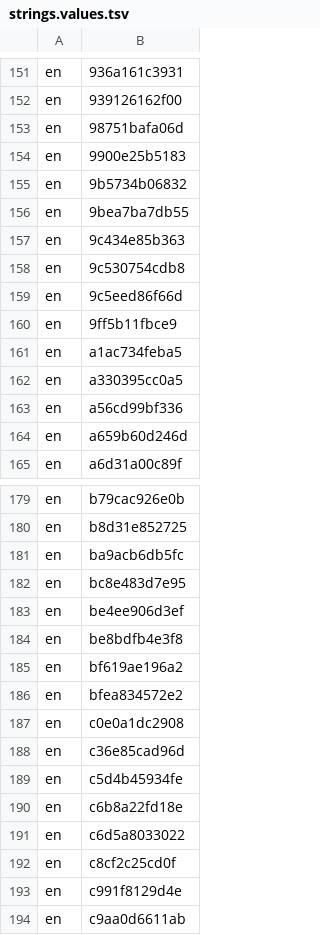
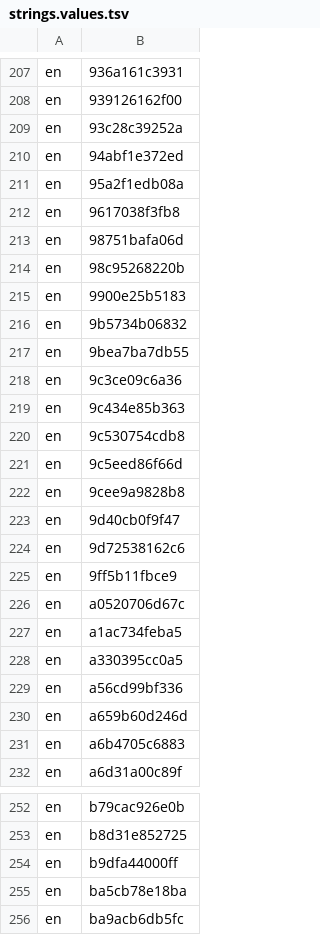
Before and after one commit to MongLong0214/logic-pro-mcp, a TSV file: docs/canon/index/strings.values.tsv, drawn as a sheet; only a part is shown, gaps mark what is left out; the shorter side is filled out with more unchanged rows; the diff covers the shown part only; the diff names each change by its address in the sheet, - before the commit and + after, or states it on an @@ line.

```diff
--- a/docs/canon/index/strings.values.tsv
+++ b/docs/canon/index/strings.values.tsv
+row 209: en | 93c28c39252a
+row 210: en | 94abf1e372ed
+row 211: en | 95a2f1edb08a
+row 212: en | 9617038f3fb8
+row 214: en | 98c95268220b
+row 218: en | 9c3ce09c6a36
+row 222: en | 9cee9a9828b8
+row 223: en | 9d40cb0f9f47
+row 224: en | 9d72538162c6
+row 226: en | a0520706d67c
+row 231: en | a6b4705c6883
+row 254: en | b9dfa44000ff
+row 255: en | ba5cb78e18ba
```
Also changed, not shown: 81 added rows elsewhere in this file, docs/canon/index/niblabels.values.tsv, docs/canon/index/nibstrings.values.tsv, 6 other files.
